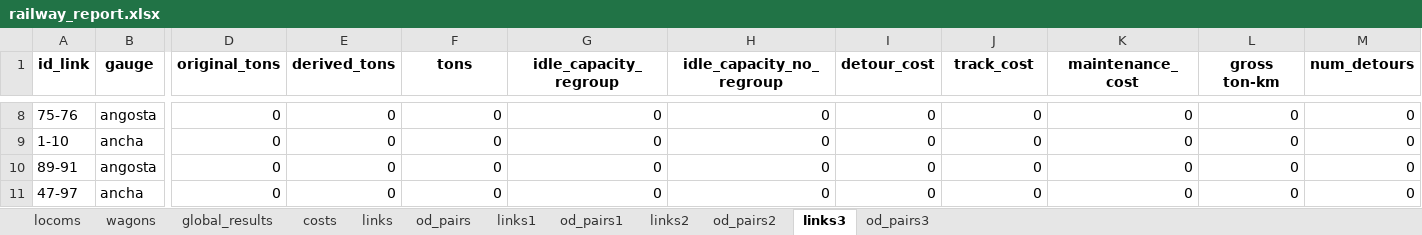
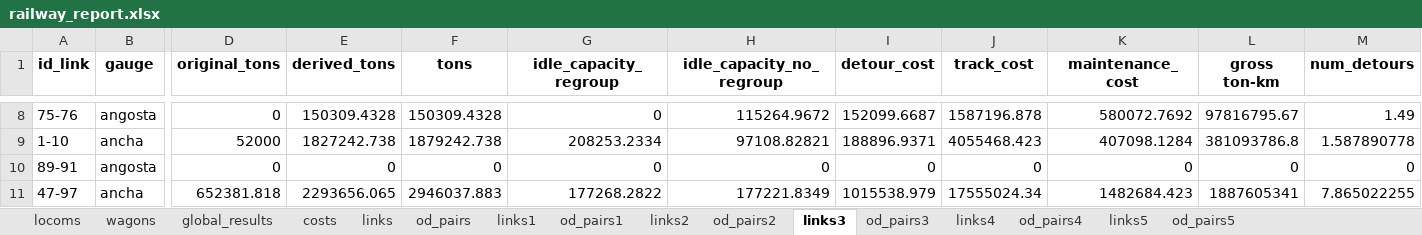
Before and after one commit to abenassi/freight-transport-network, an Excel workbook: reports/railway_report.xlsx, sheet links3, drawn as a sheet; only a part is shown, gaps mark what is left out; values as stored, in another font and other column widths than the file's, no borders; the diff covers the shown part only; the diff names each change by its address in the sheet, - before the commit and + after, or states it on an @@ line.

```diff
--- a/reports/railway_report.xlsx (sheet links3)
+++ b/reports/railway_report.xlsx (sheet links3)
+sheet tab: links4
+sheet tab: od_pairs4
+sheet tab: links5
+sheet tab: od_pairs5
-E8 (derived_tons): 0
+E8 (derived_tons): 150309.4328
-F8 (tons): 0
+F8 (tons): 150309.4328
-H8 (idle_capacity_no_regroup): 0
+H8 (idle_capacity_no_regroup): 115264.9672
-I8 (detour_cost): 0
+I8 (detour_cost): 152099.6687
-J8 (track_cost): 0
+J8 (track_cost): 1587196.878
-K8 (maintenance_cost): 0
+K8 (maintenance_cost): 580072.7692
-L8 (gross ton-km): 0
+L8 (gross ton-km): 97816795.67
-M8 (num_detours): 0
+M8 (num_detours): 1.49
-D9 (original_tons): 0
+D9 (original_tons): 52000
-E9 (derived_tons): 0
+E9 (derived_tons): 1827242.738
-F9 (tons): 0
+F9 (tons): 1879242.738
-G9 (idle_capacity_regroup): 0
+G9 (idle_capacity_regroup): 208253.2334
-H9 (idle_capacity_no_regroup): 0
+H9 (idle_capacity_no_regroup): 97108.82821
-I9 (detour_cost): 0
+I9 (detour_cost): 188896.9371
-J9 (track_cost): 0
+J9 (track_cost): 4055468.423
-K9 (maintenance_cost): 0
+K9 (maintenance_cost): 407098.1284
-L9 (gross ton-km): 0
+L9 (gross ton-km): 381093786.8
-M9 (num_detours): 0
+M9 (num_detours): 1.587890778
-D11 (original_tons): 0
+D11 (original_tons): 652381.818
-E11 (derived_tons): 0
+E11 (derived_tons): 2293656.065
-F11 (tons): 0
+F11 (tons): 2946037.883
-G11 (idle_capacity_regroup): 0
+G11 (idle_capacity_regroup): 177268.2822
-H11 (idle_capacity_no_regroup): 0
+H11 (idle_capacity_no_regroup): 177221.8349
-I11 (detour_cost): 0
+I11 (detour_cost): 1015538.979
-J11 (track_cost): 0
+J11 (track_cost): 17555024.34
-K11 (maintenance_cost): 0
+K11 (maintenance_cost): 1482684.423
-L11 (gross ton-km): 0
+L11 (gross ton-km): 1887605341
-M11 (num_detours): 0
+M11 (num_detours): 7.865022255
```
Also changed, not shown: 1215 edited cells elsewhere in this sheet, sheet od_pairs3, sheet global_results, sheet wagons, sheet costs, sheet locoms, 6 other files.
